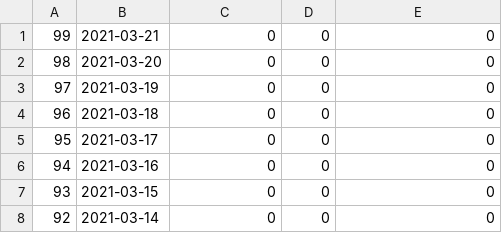
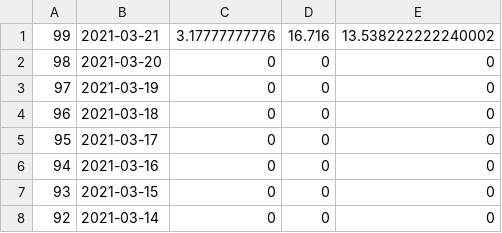
Before and after one commit to Sander-317/superpy, a CSV file: data/report.csv, drawn as a sheet; only a part is shown.

```diff
--- a/data/report.csv
+++ b/data/report.csv
@@ -1,2 +1,2 @@
-99,2021-03-21,0,0,0
+99,2021-03-21,3.17777777776,16.716,13.538222222240002
 98,2021-03-20,0,0,0
```
Also changed, not shown: data/bought.csv, data/sold.csv, 3 other files.
